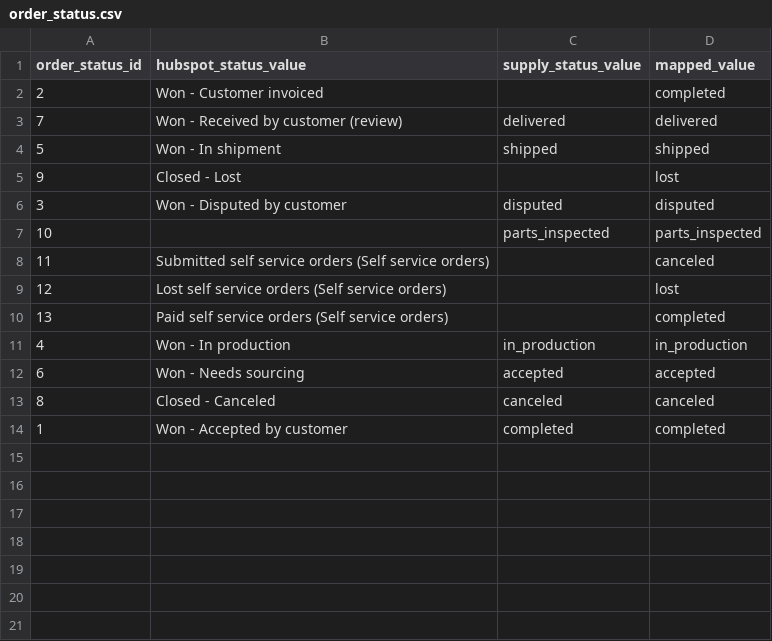
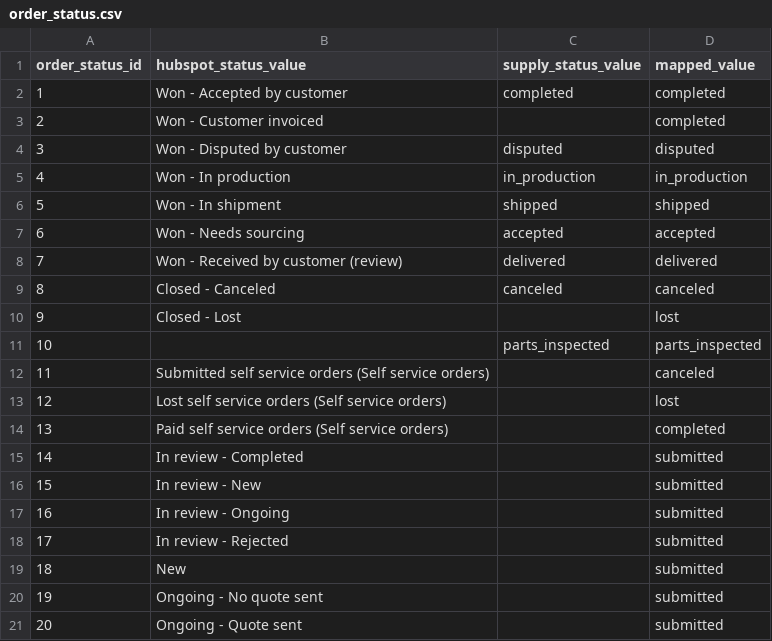
Before and after one commit to 3DHubs/dbt-core-network, a CSV file: data/order_status.csv, drawn as a sheet; the diff names each change by its address in the sheet, - before the commit and + after, or states it on an @@ line.

Commit message:
Hot fix order status (#215)
* Edit to fix super confusing order statuses

* Reverted Cart Definition

Co-authored-by: Diego Camelo <diego@hubs.com>

```diff
--- a/data/order_status.csv
+++ b/data/order_status.csv
@@ row 14 moved to row 2: 1 @@
@@ row 6 moved to row 4: 3 @@
@@ row 11 moved to row 5: 4 @@
@@ row 4 moved to row 6: 5 @@
@@ row 12 moved to row 7: 6 @@
@@ row 13 moved to row 9: 8 @@
+row 15: 14 | In review - Completed |  | submitted
+row 16: 15 | In review - New |  | submitted
+row 17: 16 | In review - Ongoing |  | submitted
+row 18: 17 | In review - Rejected |  | submitted
+row 19: 18 | New |  | submitted
+row 20: 19 | Ongoing - No quote sent |  | submitted
+row 21: 20 | Ongoing - Quote sent |  | submitted
```
Also changed, not shown: 2 other files.
